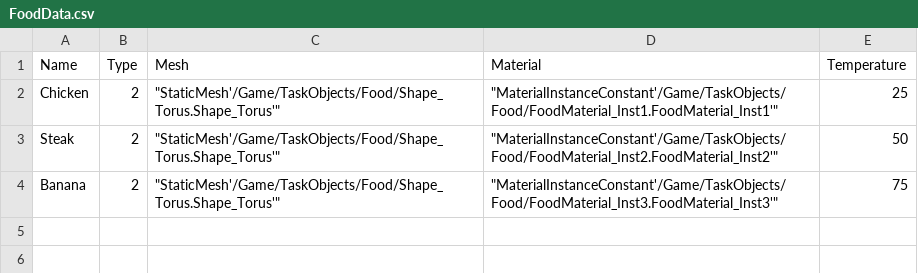
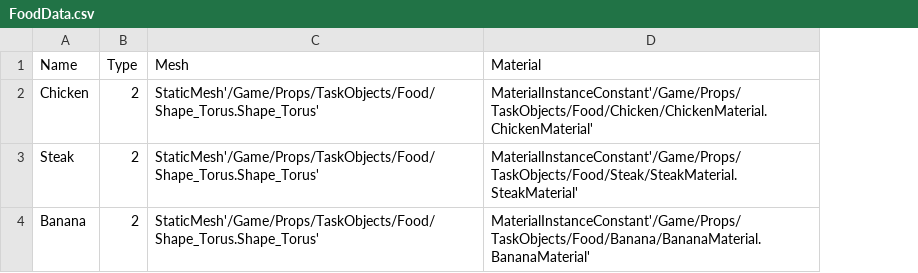
Before and after one commit to Skau/BigButlerBattle, a CSV file: TaskData/FoodData.csv, drawn as a sheet; the diff names each change by its address in the sheet, - before the commit and + after, or states it on an @@ line.

Commit message:
Simplified task system, wine data is now a more general drinks

```diff
--- a/TaskData/FoodData.csv
+++ b/TaskData/FoodData.csv
-column E (Temperature), rows 2-4: 25 | 50 | 75
-C2:C4 (Mesh): "StaticMesh'/Game/TaskObjects/Food/Shape_Torus.Shape_Torus'"
+C2:C4 (Mesh): StaticMesh'/Game/Props/TaskObjects/Food/Shape_Torus.Shape_Torus'
-D2 (Material): "MaterialInstanceConstant'/Game/TaskObjects/Food/FoodMaterial_Inst1.FoodMaterial_Inst1'"
+D2 (Material): MaterialInstanceConstant'/Game/Props/TaskObjects/Food/Chicken/ChickenMaterial.ChickenMaterial'
-D3 (Material): "MaterialInstanceConstant'/Game/TaskObjects/Food/FoodMaterial_Inst2.FoodMaterial_Inst2'"
+D3 (Material): MaterialInstanceConstant'/Game/Props/TaskObjects/Food/Steak/SteakMaterial.SteakMaterial'
-D4 (Material): "MaterialInstanceConstant'/Game/TaskObjects/Food/FoodMaterial_Inst3.FoodMaterial_Inst3'"
+D4 (Material): MaterialInstanceConstant'/Game/Props/TaskObjects/Food/Banana/BananaMaterial.BananaMaterial'
```
Also changed, not shown: 42 other files.
